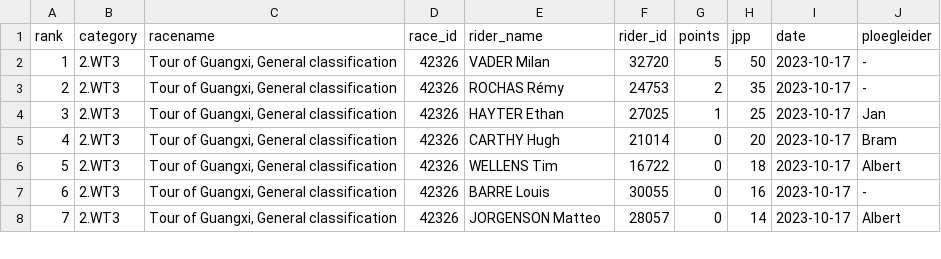
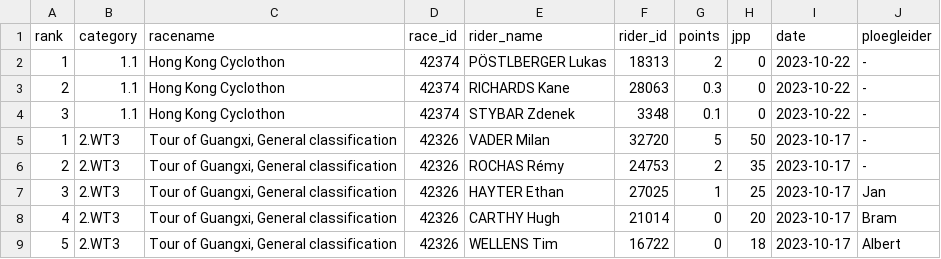
Before and after one commit to wijnandb/wielerspel2023, a CSV file: _data/latest_results_with_points.csv, drawn as a sheet; only a part is shown; the shorter side is filled out with more unchanged rows; the diff names each change by its address in the sheet, - before the commit and + after, or states it on an @@ line.

Commit message:
Points processed at 2023-10-22T17:10:41

```diff
--- a/_data/latest_results_with_points.csv
+++ b/_data/latest_results_with_points.csv
+row 2: 1 | 1.1 | Hong Kong Cyclothon | 42374 | PÖSTLBERGER Lukas | 18313 | 2 | 0 | 2023-10-22 | -
+row 3: 2 | 1.1 | Hong Kong Cyclothon | 42374 | RICHARDS Kane | 28063 | 0.3 | 0 | 2023-10-22 | -
+row 4: 3 | 1.1 | Hong Kong Cyclothon | 42374 | STYBAR Zdenek | 3348 | 0.1 | 0 | 2023-10-22 | -
```
Also changed, not shown: _data/results_with_points.csv, dynamic/latest_results_with_points.csv, 1 other file.
